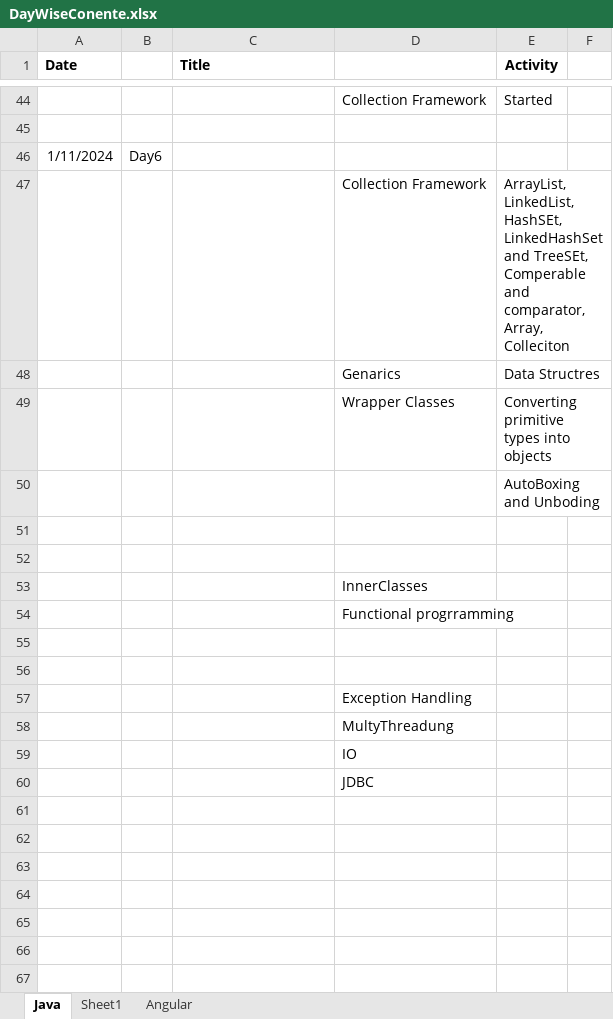
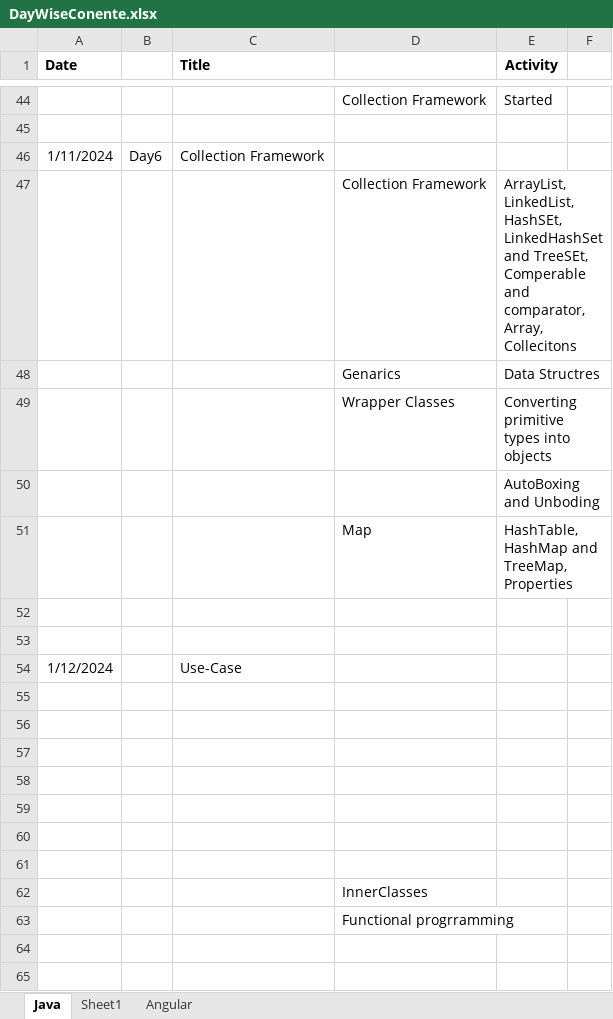
Before and after one commit to NandimallaN/FirstRepo, an Excel workbook: DayWiseConente.xlsx, sheet Java, drawn as a sheet; only a part is shown, gaps mark what is left out; the shorter side is filled out with more unchanged rows; values as stored, in another font and other column widths than the file's, no borders; the diff names each change by its address in the sheet, - before the commit and + after, or states it on an @@ line.

```diff
--- a/DayWiseConente.xlsx (sheet Java)
+++ b/DayWiseConente.xlsx (sheet Java)
-C46 (Title): (empty)
+C46 (Title): Collection Framework
-E47 (Activity): …comparator, Array, Colleciton
+E47 (Activity): …comparator, Array, Collecitons
+row 51:  |  |  | Map | HashTable,HashMap and TreeMap, Properties
+row 52: (empty)
+row 53: (empty)
+row 54: 1/12/2024 |  | Use-Case
+row 55: (empty)
+row 56: (empty)
+row 57: (empty)
+row 58: (empty)
+row 59: (empty)
```
Also changed, not shown: 18 other files.
